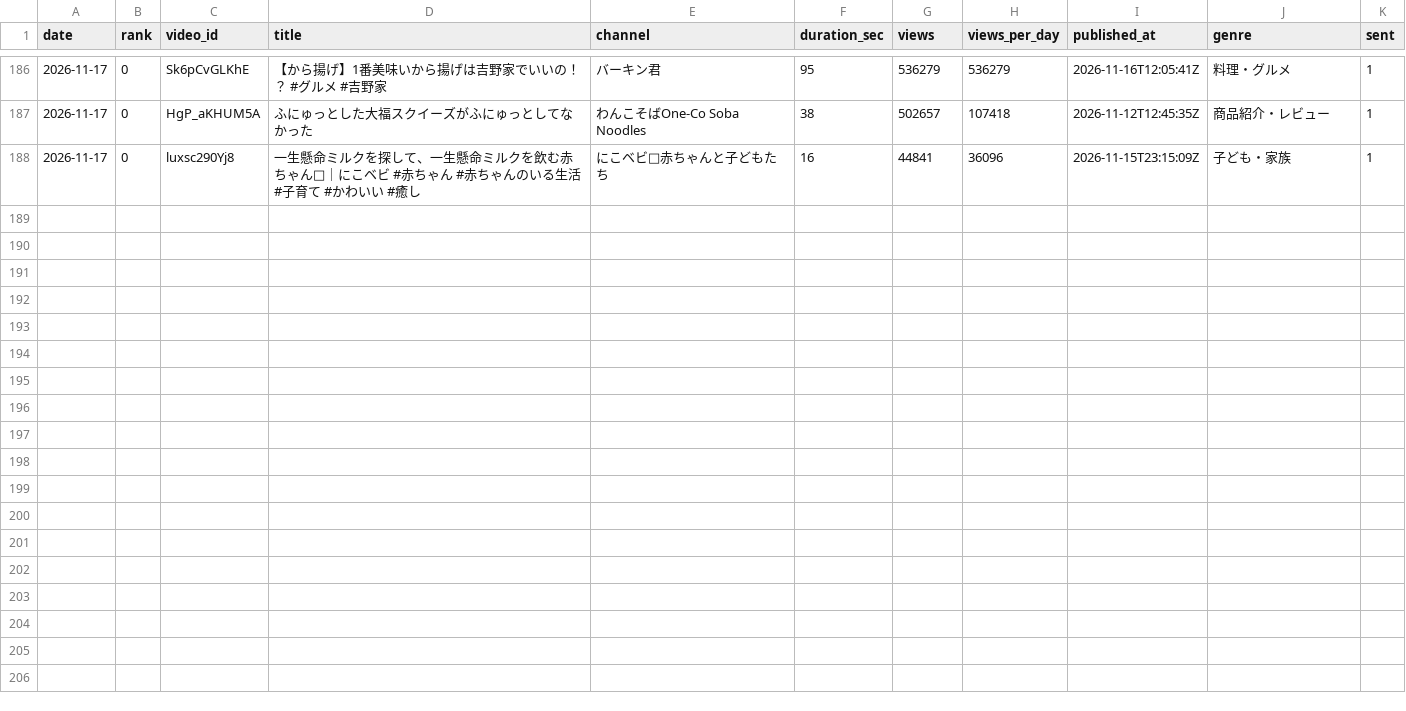
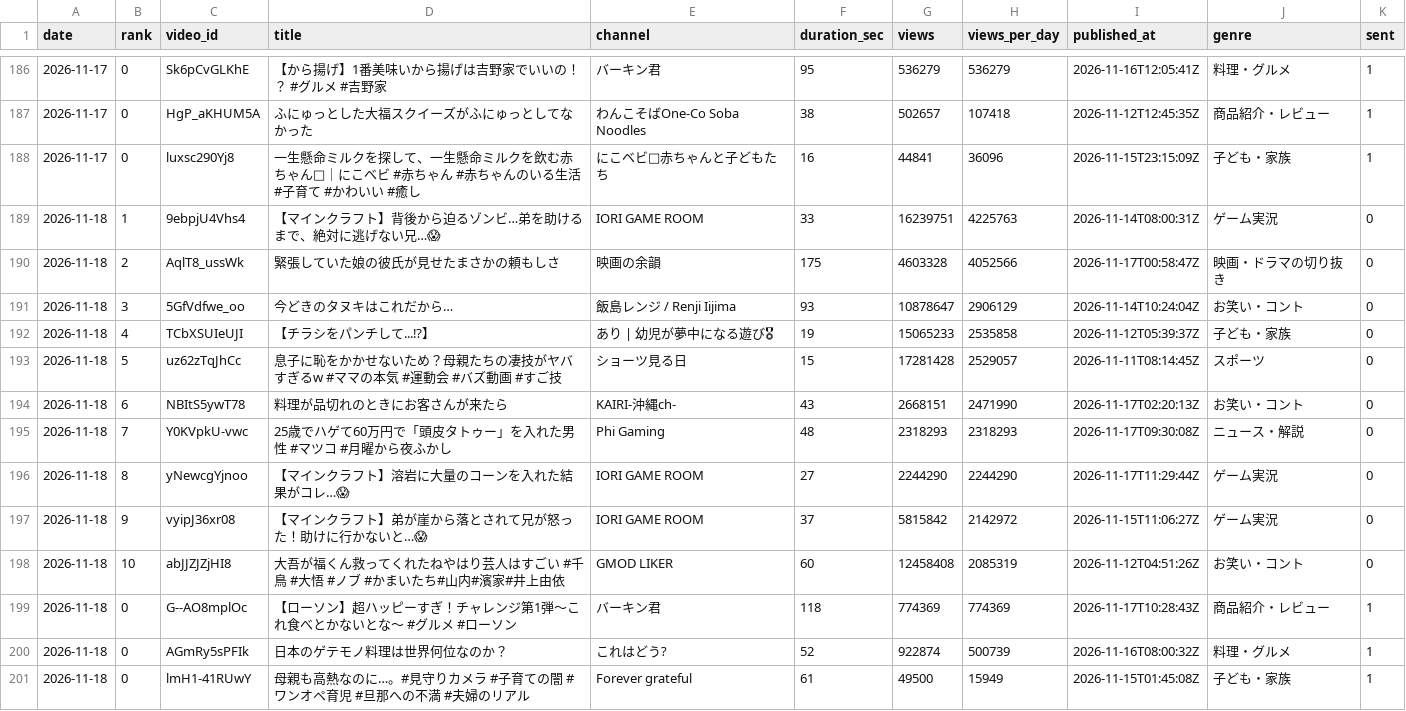
Before and after one commit to m-tsuna/buzz-shorts-research, a CSV file: data/history.csv, drawn as a sheet; only a part is shown, gaps mark what is left out; the diff names each change by its address in the sheet, - before the commit and + after, or states it on an @@ line.

```diff
--- a/data/history.csv
+++ b/data/history.csv
+row 189: 2026-11-18 | 1 | 9ebpjU4Vhs4 | 【マインクラフト】背後から迫るゾンビ…弟を助けるまで、絶対に逃げない兄…😱 | IORI GAME ROOM | 33 | 16239751 | 4225763 | 2026-11-14T08:00:31Z | ゲーム実況 | 0
+row 190: 2026-11-18 | 2 | AqlT8_ussWk | 緊張していた娘の彼氏が見せたまさかの頼もしさ | 映画の余韻 | 175 | 4603328 | 4052566 | 2026-11-17T00:58:47Z | 映画・ドラマの切り抜き | 0
+row 191: 2026-11-18 | 3 | 5GfVdfwe_oo | 今どきのタヌキはこれだから… | 飯島レンジ / Renji Iijima | 93 | 10878647 | 2906129 | 2026-11-14T10:24:04Z | お笑い・コント | 0
+row 192: 2026-11-18 | 4 | TCbXSUIeUJI | 【チラシをパンチして...⁉】 | あり | 幼児が夢中になる遊び🎖 | 19 | 15065233 | 2535858 | 2026-11-12T05:39:37Z | 子ども・家族 | 0
+row 193: 2026-11-18 | 5 | uz62zTqJhCc | 息子に恥をかかせないため？母親たちの凄技がヤバすぎるw #ママの本気 #運動会 #バズ動画 #すご技 | ショーツ見る日 | 15 | 17281428 | 2529057 | 2026-11-11T08:14:45Z | スポーツ | 0
+row 194: 2026-11-18 | 6 | NBItS5ywT78 | 料理が品切れのときにお客さんが来たら | KAIRI-沖縄ch- | 43 | 2668151 | 2471990 | 2026-11-17T02:20:13Z | お笑い・コント | 0
+row 195: 2026-11-18 | 7 | Y0KVpkU-vwc | 25歳でハゲて60万円で「頭皮タトゥー」を入れた男性 #マツコ #月曜から夜ふかし | Phi Gaming | 48 | 2318293 | 2318293 | 2026-11-17T09:30:08Z | ニュース・解説 | 0
+row 196: 2026-11-18 | 8 | yNewcgYjnoo | 【マインクラフト】溶岩に大量のコーンを入れた結果がコレ…😱 | IORI GAME ROOM | 27 | 2244290 | 2244290 | 2026-11-17T11:29:44Z | ゲーム実況 | 0
+row 197: 2026-11-18 | 9 | vyipJ36xr08 | 【マインクラフト】弟が崖から落とされて兄が怒った！助けに行かないと…😱 | IORI GAME ROOM | 37 | 5815842 | 2142972 | 2026-11-15T11:06:27Z | ゲーム実況 | 0
+row 198: 2026-11-18 | 10 | abJJZJZjHI8 | 大吾が福くん救ってくれたねやはり芸人はすごい #千鳥 #大悟 #ノブ #かまいたち#山内#濱家#井上由依 | GMOD LIKER | 60 | 12458408 | 2085319 | 2026-11-12T04:51:26Z | お笑い・コント | 0
+row 199: 2026-11-18 | 0 | G--AO8mplOc | 【ローソン】超ハッピーすぎ！チャレンジ第1弾〜これ食べとかないとな〜 #グルメ #ローソン | バーキン君 | 118 | 774369 | 774369 | 2026-11-17T10:28:43Z | 商品紹介・レビュー | 1
+row 200: 2026-11-18 | 0 | AGmRy5sPFIk | 日本のゲテモノ料理は世界何位なのか？ | これはどう? | 52 | 922874 | 500739 | 2026-11-16T08:00:32Z | 料理・グルメ | 1
+row 201: 2026-11-18 | 0 | lmH1-41RUwY | 母親も高熱なのに…。#見守りカメラ #子育ての闇 #ワンオペ育児 #旦那への不満 #夫婦のリアル | Forever grateful | 61 | 49500 | 15949 | 2026-11-15T01:45:08Z | 子ども・家族 | 1
```
